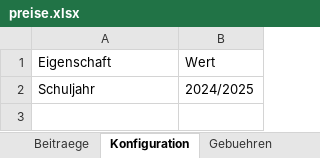
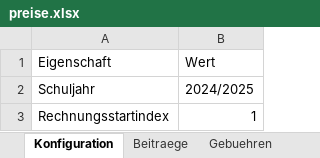
Before and after one commit to zlatanchev/bg-school-certificate-generator, an Excel workbook: preise.xlsx, sheet Konfiguration, drawn as a sheet; values as stored, in another font and other column widths than the file's, no borders; the diff names each change by its address in the sheet, - before the commit and + after, or states it on an @@ line.

```diff
--- a/preise.xlsx (sheet Konfiguration)
+++ b/preise.xlsx (sheet Konfiguration)
@@ sheet tab order changed: Konfiguration | Beitraege | Gebuehren @@
+row 3: Rechnungsstartindex | 1
```
Also changed, not shown: 1 other file.
